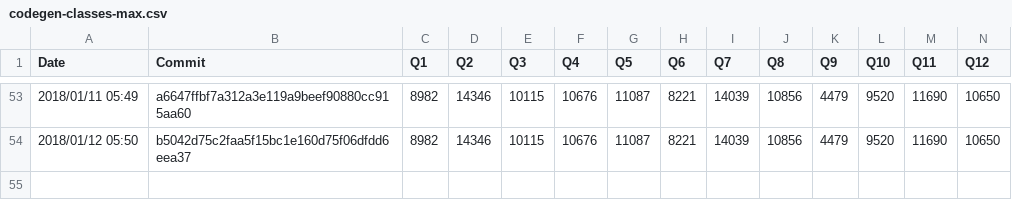
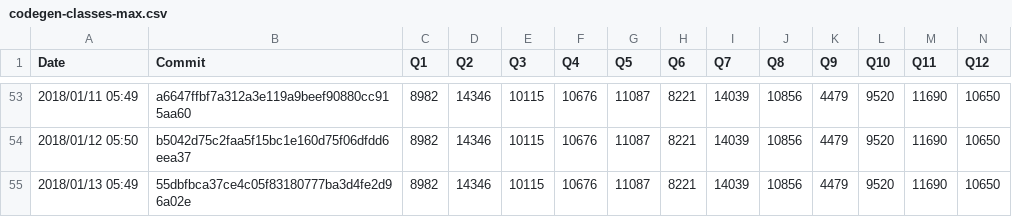
Before and after one commit to maropu/spark-tpcds-datagen, a CSV file: reports/metrics/codegen-classes-max.csv, drawn as a sheet; only a part is shown, gaps mark what is left out; rows hold the shown columns only; the diff names each change by its address in the sheet, - before the commit and + after, or states it on an @@ line.

```diff
--- a/reports/metrics/codegen-classes-max.csv
+++ b/reports/metrics/codegen-classes-max.csv
+row 55: 2018/01/13 05:49 | 55dbfbca37ce4c05f83180777ba3d4fe2d96a02e | 8982 | 14346 | 10115 | 10676 | 11087 | 8221 | 14039 | 10856 | 4479 | 9520 | 11690 | 10650
```
Also changed, not shown: reports/metrics/codegen-classes-avg.csv, reports/metrics/codegen-methods-avg.csv, 3 other files.
